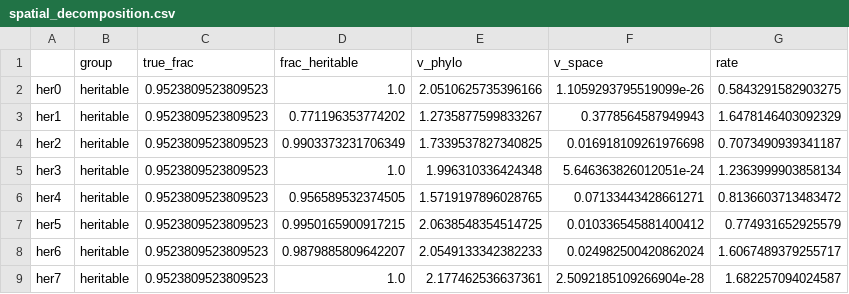
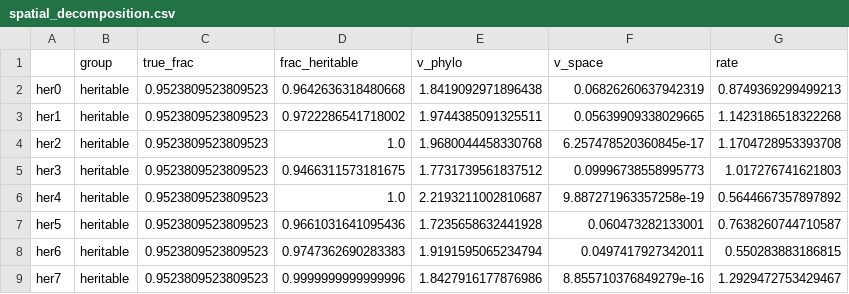
Before and after one commit to pedrofale/scPhyTr, a CSV file: analysis/benchmark/spatial_decomposition.csv, drawn as a sheet; only a part is shown; the diff covers the shown part only.

```diff
--- a/analysis/benchmark/spatial_decomposition.csv
+++ b/analysis/benchmark/spatial_decomposition.csv
@@ -1,9 +1,9 @@
 ,group,true_frac,frac_heritable,v_phylo,v_space,rate
-her0,heritable,0.9523809523809523,1.0,2.0510625735396166,1.1059293795519099e-26,0.5843291582903275
-her1,heritable,0.9523809523809523,0.771196353774202,1.2735877599833267,0.3778564587949943,1.6478146403092329
-her2,heritable,0.9523809523809523,0.9903373231706349,1.7339537827340825,0.016918109261976698,0.7073490939341187
-her3,heritable,0.9523809523809523,1.0,1.996310336424348,5.646363826012051e-24,1.2363999903858134
-her4,heritable,0.9523809523809523,0.956589532374505,1.5719197896028765,0.07133443428661271,0.8136603713483472
-her5,heritable,0.9523809523809523,0.9950165900917215,2.0638548354514725,0.010336545881400412,0.774931652925579
-her6,heritable,0.9523809523809523,0.9879885809642207,2.0549133342382233,0.024982500420862024,1.6067489379255717
-her7,heritable,0.9523809523809523,1.0,2.177462536637361,2.5092185109266904e-28,1.682257094024587
+her0,heritable,0.9523809523809523,0.9642636318480668,1.8419092971896438,0.06826260637942319,0.8749369299499213
+her1,heritable,0.9523809523809523,0.9722286541718002,1.9744385091325511,0.05639909338029665,1.1423186518322268
+her2,heritable,0.9523809523809523,1.0,1.9680044458330768,6.257478520360845e-17,1.1704728953393708
+her3,heritable,0.9523809523809523,0.9466311573181675,1.7731739561837512,0.09996738558995773,1.017276741621803
+her4,heritable,0.9523809523809523,1.0,2.2193211002810687,9.887271963357258e-19,0.5644667357897892
+her5,heritable,0.9523809523809523,0.9661031641095436,1.7235658632441928,0.060473282133001,0.7638260744710587
+her6,heritable,0.9523809523809523,0.9747362690283383,1.9191595065234794,0.0497417927342011,0.550283883186815
+her7,heritable,0.9523809523809523,0.9999999999999996,1.8427916177876986,8.855710376849279e-16,1.2929472753429467
```
Also changed, not shown: 64 edited cells elsewhere in this file, 53 other files.
